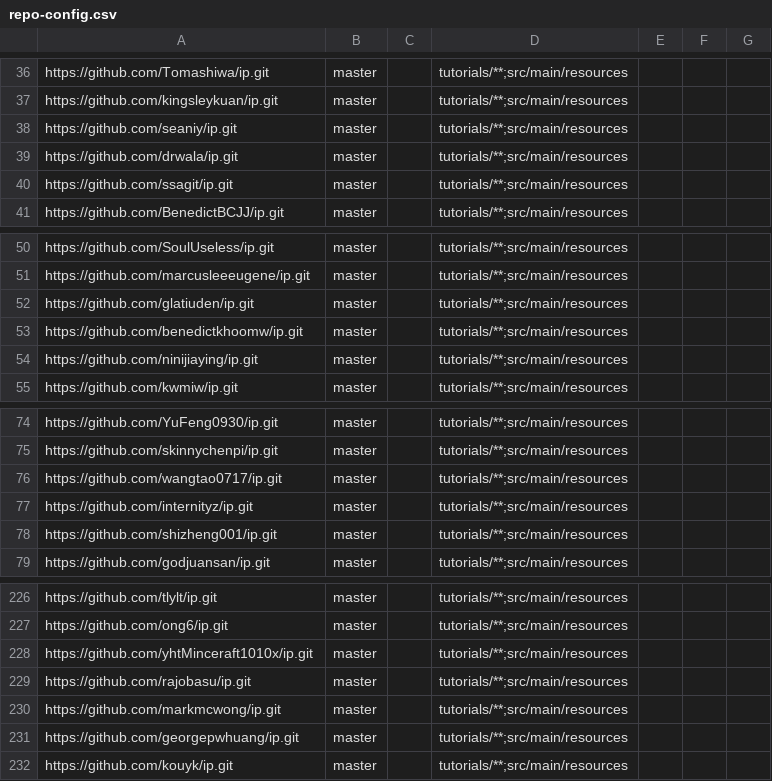
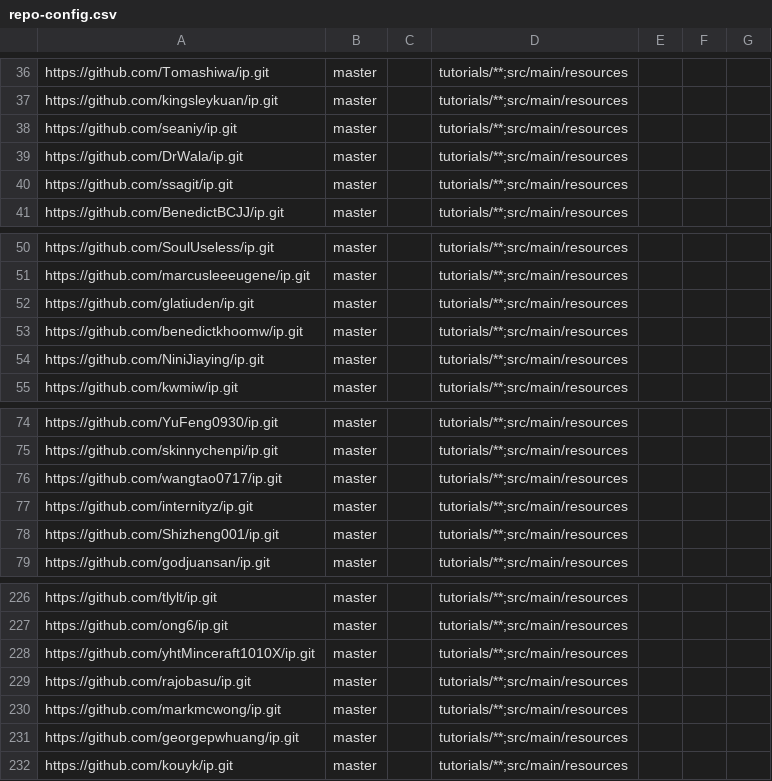
Before and after one commit to nus-cs2103-AY2021S2/ip-dashboard, a CSV file: configs/repo-config.csv, drawn as a sheet; only a part is shown, gaps mark what is left out.

```diff
--- a/configs/repo-config.csv
+++ b/configs/repo-config.csv
@@ -38,3 +38,3 @@ https://github.com/kingsleykuan/ip.git,master,,tutorials/**;src/main/resources,,
 https://github.com/seaniy/ip.git,master,,tutorials/**;src/main/resources,,,
-https://github.com/drwala/ip.git,master,,tutorials/**;src/main/resources,,,
+https://github.com/DrWala/ip.git,master,,tutorials/**;src/main/resources,,,
 https://github.com/ssagit/ip.git,master,,tutorials/**;src/main/resources,,,
@@ -53,3 +53,3 @@ https://github.com/glatiuden/ip.git,master,,tutorials/**;src/main/resources,,,
 https://github.com/benedictkhoomw/ip.git,master,,tutorials/**;src/main/resources,,,
-https://github.com/ninijiaying/ip.git,master,,tutorials/**;src/main/resources,,,
+https://github.com/NiniJiaying/ip.git,master,,tutorials/**;src/main/resources,,,
 https://github.com/kwmiw/ip.git,master,,tutorials/**;src/main/resources,,,
@@ -77,3 +77,3 @@ https://github.com/wangtao0717/ip.git,master,,tutorials/**;src/main/resources,,,
 https://github.com/internityz/ip.git,master,,tutorials/**;src/main/resources,,,
-https://github.com/shizheng001/ip.git,master,,tutorials/**;src/main/resources,,,
+https://github.com/Shizheng001/ip.git,master,,tutorials/**;src/main/resources,,,
 https://github.com/godjuansan/ip.git,master,,tutorials/**;src/main/resources,,,
@@ -227,3 +227,3 @@ https://github.com/tlylt/ip.git,master,,tutorials/**;src/main/resources,,,
 https://github.com/ong6/ip.git,master,,tutorials/**;src/main/resources,,,
-https://github.com/yhtMinceraft1010x/ip.git,master,,tutorials/**;src/main/resources,,,
+https://github.com/yhtMinceraft1010X/ip.git,master,,tutorials/**;src/main/resources,,,
 https://github.com/rajobasu/ip.git,master,,tutorials/**;src/main/resources,,,
```
Also changed, not shown: configs/author-config.csv.
